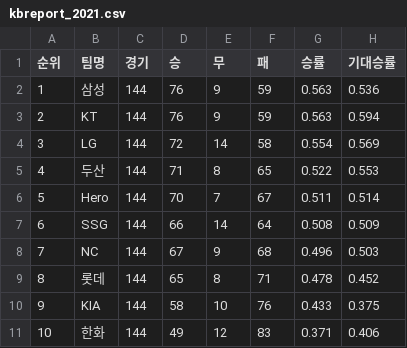
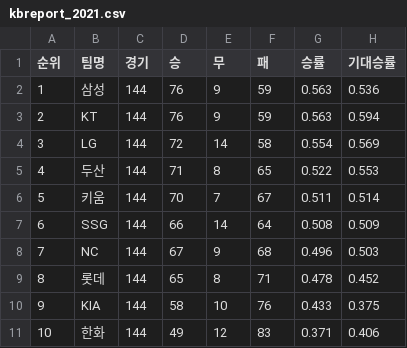
Before and after one commit to syeon8344/betnet_python, a CSV file: src/crawl_csv/kbreport/kbreport_2021.csv, drawn as a sheet; only a part is shown; the diff names each change by its address in the sheet, - before the commit and + after, or states it on an @@ line.

```diff
--- a/src/crawl_csv/kbreport/kbreport_2021.csv
+++ b/src/crawl_csv/kbreport/kbreport_2021.csv
-B6 (팀명): Hero
+B6 (팀명): 키움
```
Also changed, not shown: src/crawl_csv/kbreport/kbreport_2018.csv, src/crawl_csv/kbreport/kbreport_2019.csv, 41 other files.
